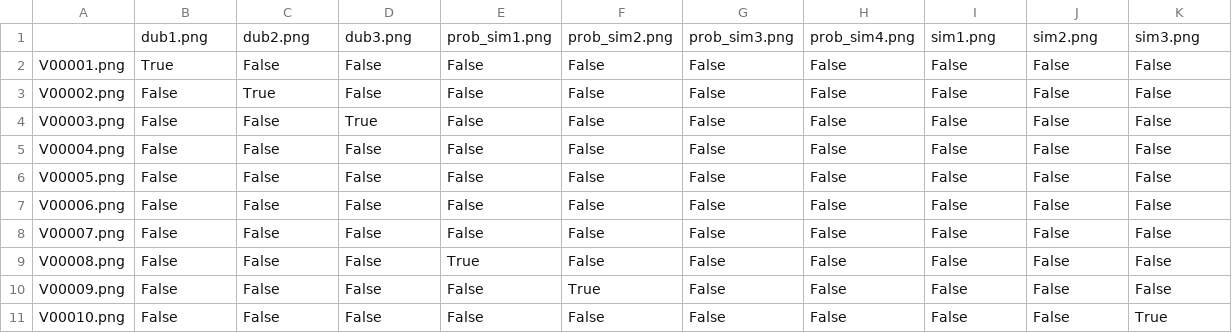
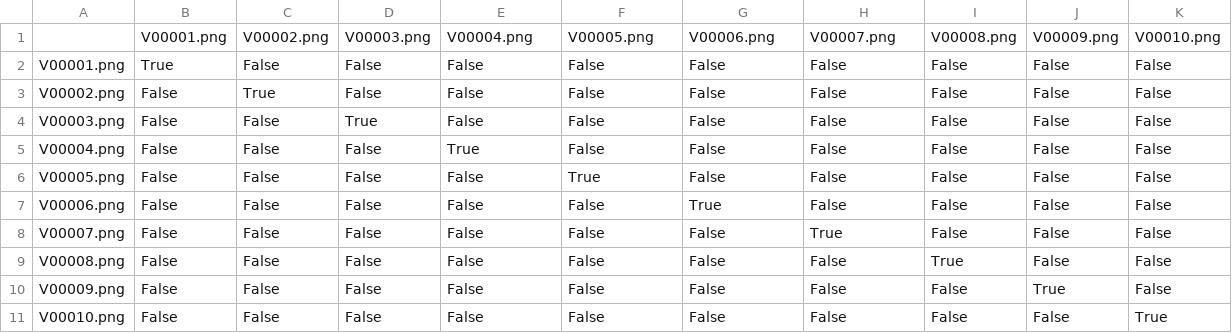
Before and after one commit to cloudsucker/visdatcompy, a CSV file: results/metrics/array_equal.csv, drawn as a sheet.

```diff
--- a/results/metrics/array_equal.csv
+++ b/results/metrics/array_equal.csv
@@ -1,2 +1,2 @@
-,dub1.png,dub2.png,dub3.png,prob_sim1.png,prob_sim2.png,prob_sim3.png,prob_sim4.png,sim1.png,sim2.png,sim3.png
+,V00001.png,V00002.png,V00003.png,V00004.png,V00005.png,V00006.png,V00007.png,V00008.png,V00009.png,V00010.png
 V00001.png,True,False,False,False,False,False,False,False,False,False
@@ -4,8 +4,8 @@ V00002.png,False,True,False,False,False,False,False,False,False,False
 V00003.png,False,False,True,False,False,False,False,False,False,False
-V00004.png,False,False,False,False,False,False,False,False,False,False
-V00005.png,False,False,False,False,False,False,False,False,False,False
-V00006.png,False,False,False,False,False,False,False,False,False,False
-V00007.png,False,False,False,False,False,False,False,False,False,False
-V00008.png,False,False,False,True,False,False,False,False,False,False
-V00009.png,False,False,False,False,True,False,False,False,False,False
+V00004.png,False,False,False,True,False,False,False,False,False,False
+V00005.png,False,False,False,False,True,False,False,False,False,False
+V00006.png,False,False,False,False,False,True,False,False,False,False
+V00007.png,False,False,False,False,False,False,True,False,False,False
+V00008.png,False,False,False,False,False,False,False,True,False,False
+V00009.png,False,False,False,False,False,False,False,False,True,False
 V00010.png,False,False,False,False,False,False,False,False,False,True
```
Also changed, not shown: 7 other files.
